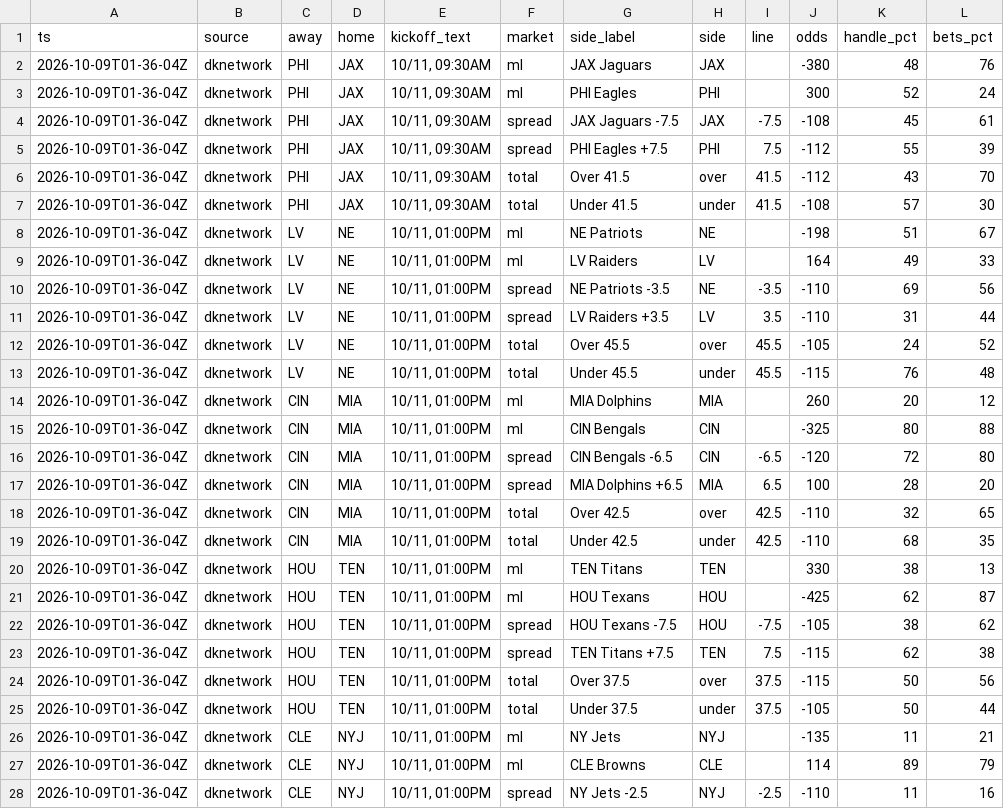
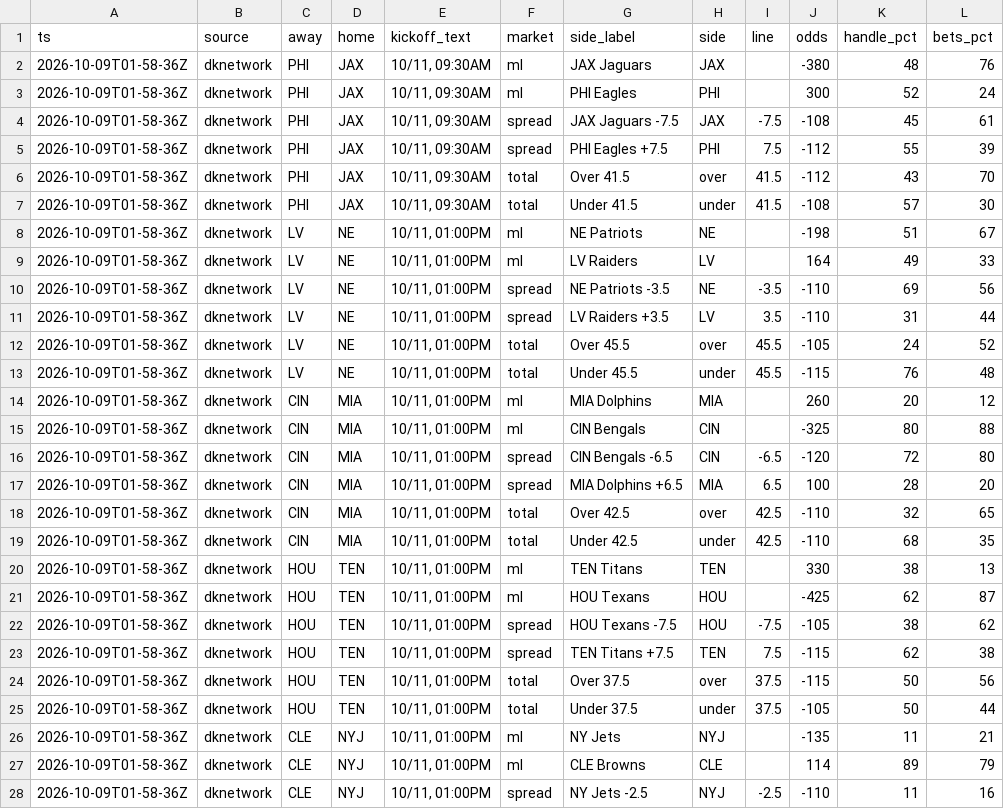
Before and after one commit to MattFos18/nfl-model, a CSV file: data/lines/splits_latest.csv, drawn as a sheet; only a part is shown; the diff covers the shown part only; the diff names each change by its address in the sheet, - before the commit and + after, or states it on an @@ line.

```diff
--- a/data/lines/splits_latest.csv
+++ b/data/lines/splits_latest.csv
-A2:A28 (ts): 2026-10-09T01-36-04Z
+A2:A28 (ts): 2026-10-09T01-58-36Z
```
Also changed, not shown: 57 edited cells elsewhere in this file, data/lines/watch_log.csv, data/results/live_scores.csv, 20 other files.
